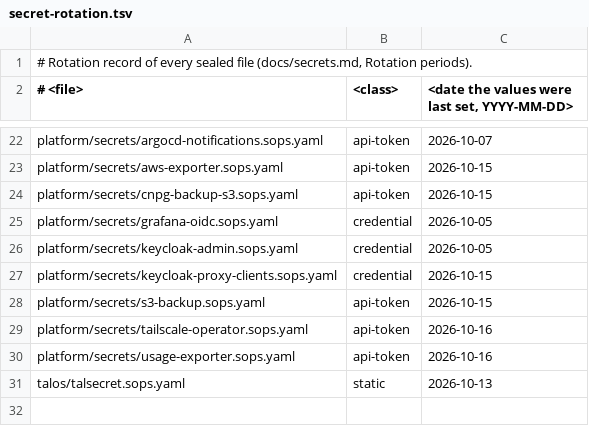
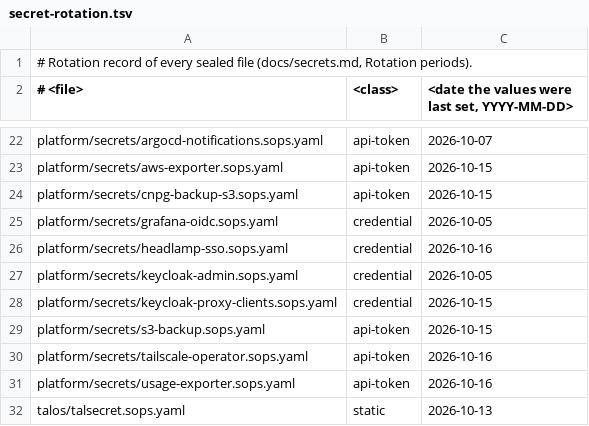
Before and after one commit to ned-si/homelab, a TSV file: ci/secret-rotation.tsv, drawn as a sheet; only a part is shown, gaps mark what is left out; the diff names each change by its address in the sheet, - before the commit and + after, or states it on an @@ line.

Commit message:
feat(headlamp): read-only Headlamp on the tailnet (#492)
* feat(headlamp): read-only Headlamp on the tailnet behind Keycloak

* chore(headlamp): seal the SSO secrets and render deploy/

```diff
--- a/ci/secret-rotation.tsv
+++ b/ci/secret-rotation.tsv
+row 26: platform/secrets/headlamp-sso.sops.yaml | credential | 2026-10-16
```
Also changed, not shown: 34 other files.
